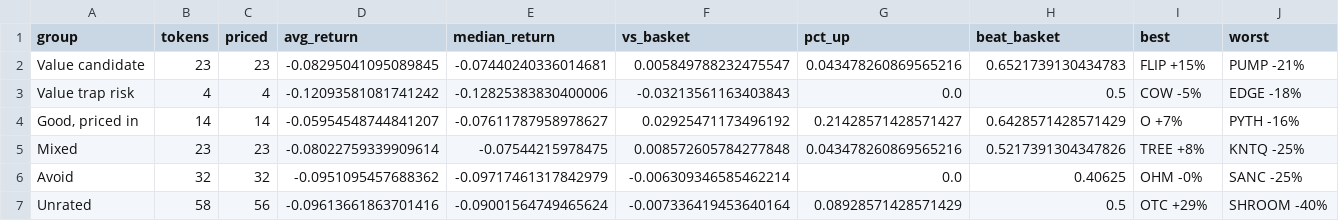
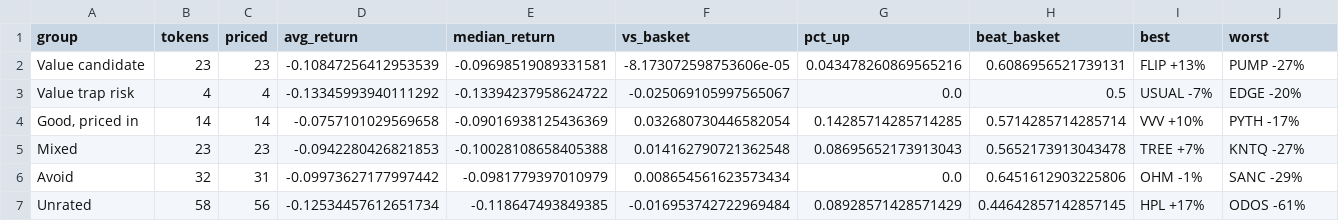
Before and after one commit to mattmolica/crypto-value-research, a CSV file: site/data/labels-2026-11-13.csv, drawn as a sheet.

```diff
--- a/site/data/labels-2026-11-13.csv
+++ b/site/data/labels-2026-11-13.csv
@@ -1,7 +1,7 @@
 group,tokens,priced,avg_return,median_return,vs_basket,pct_up,beat_basket,best,worst
-Value candidate,23,23,-0.08295041095089845,-0.07440240336014681,0.005849788232475547,0.043478260869565216,0.6521739130434783,FLIP +15%,PUMP -21%
-Value trap risk,4,4,-0.12093581081741242,-0.12825383830400006,-0.03213561163403843,0.0,0.5,COW -5%,EDGE -18%
-"Good, priced in",14,14,-0.05954548744841207,-0.07611787958978627,0.02925471173496192,0.21428571428571427,0.6428571428571429,O +7%,PYTH -16%
-Mixed,23,23,-0.08022759339909614,-0.07544215978475,0.008572605784277848,0.043478260869565216,0.5217391304347826,TREE +8%,KNTQ -25%
-Avoid,32,32,-0.0951095457688362,-0.09717461317842979,-0.006309346585462214,0.0,0.40625,OHM -0%,SANC -25%
-Unrated,58,56,-0.09613661863701416,-0.09001564749465624,-0.007336419453640164,0.08928571428571429,0.5,OTC +29%,SHROOM -40%
+Value candidate,23,23,-0.10847256412953539,-0.09698519089331581,-8.173072598753606e-05,0.043478260869565216,0.6086956521739131,FLIP +13%,PUMP -27%
+Value trap risk,4,4,-0.13345993940111292,-0.13394237958624722,-0.025069105997565067,0.0,0.5,USUAL -7%,EDGE -20%
+"Good, priced in",14,14,-0.0757101029569658,-0.09016938125436369,0.032680730446582054,0.14285714285714285,0.5714285714285714,VVV +10%,PYTH -17%
+Mixed,23,23,-0.0942280426821853,-0.10028108658405388,0.014162790721362548,0.08695652173913043,0.5652173913043478,TREE +7%,KNTQ -27%
+Avoid,32,31,-0.09973627177997442,-0.0981779397010979,0.008654561623573434,0.0,0.6451612903225806,OHM -1%,SANC -29%
+Unrated,58,56,-0.12534457612651734,-0.118647493849385,-0.016953742722969484,0.08928571428571429,0.44642857142857145,HPL +17%,ODOS -61%
```
Also changed, not shown: site/data/buckets-2026-11-13.csv, site/data/labels-2026-11-16.csv, 6 other files.
